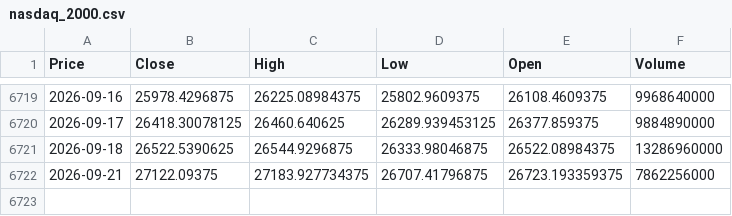
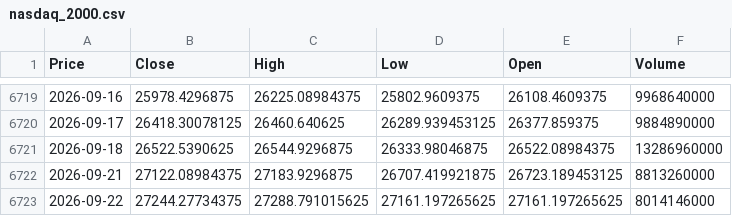
Before and after one commit to newyorkwoo/buyStock, a CSV file: public/data/raw/nasdaq_2000.csv, drawn as a sheet; only a part is shown, gaps mark what is left out; the diff names each change by its address in the sheet, - before the commit and + after, or states it on an @@ line.

```diff
--- a/public/data/raw/nasdaq_2000.csv
+++ b/public/data/raw/nasdaq_2000.csv
-B6722 (Close): 27122.09375
+B6722 (Close): 27122.08984375
-C6722 (High): 27183.927734375
+C6722 (High): 27183.9296875
-D6722 (Low): 26707.41796875
+D6722 (Low): 26707.419921875
-E6722 (Open): 26723.193359375
+E6722 (Open): 26723.189453125
-F6722 (Volume): 7862256000
+F6722 (Volume): 8813260000
+row 6723: 2026-09-22 | 27244.27734375 | 27288.791015625 | 27161.197265625 | 27161.197265625 | 8014146000
```
Also changed, not shown: public/data/raw/vix_2000.csv.
